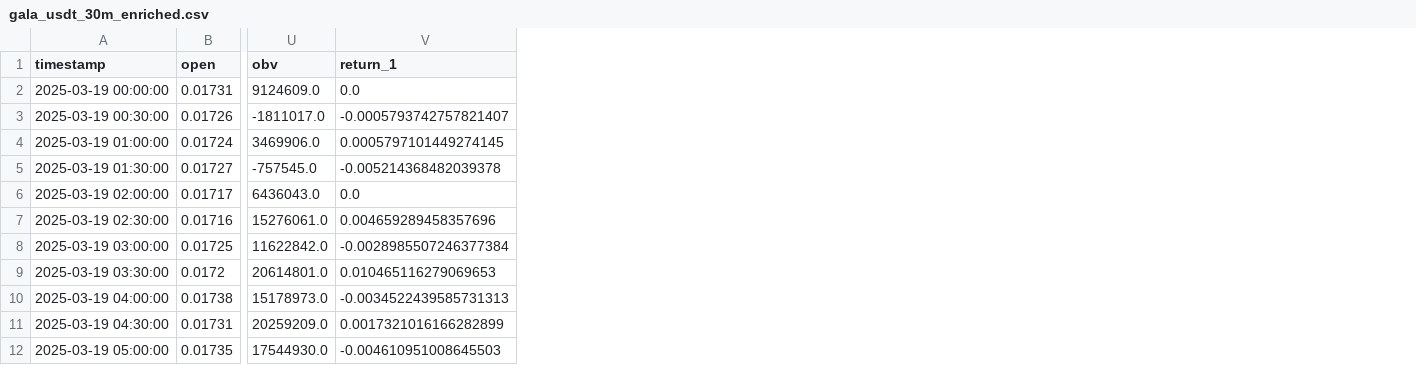
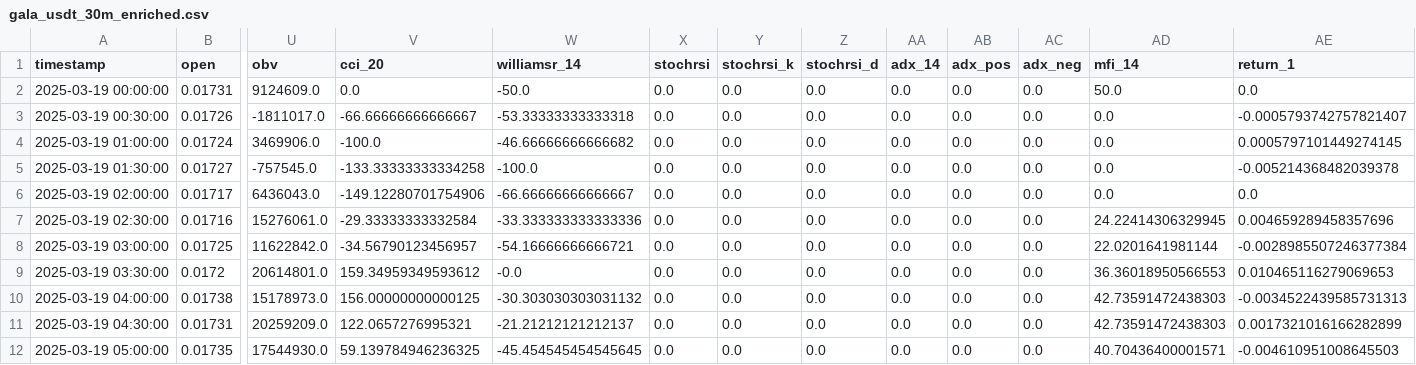
Before and after one commit to MarwanAlsiddiq/mlue, a CSV file: data/processed/gala_usdt_30m_enriched.csv, drawn as a sheet; only a part is shown, gaps mark what is left out; the diff names each change by its address in the sheet, - before the commit and + after, or states it on an @@ line.

```diff
--- a/data/processed/gala_usdt_30m_enriched.csv
+++ b/data/processed/gala_usdt_30m_enriched.csv
+column V (cci_20), rows 2-12: 0.0 | -66.66666666666667 | -100.0 | -133.33333333334258 | -149.12280701754906 | -29.33333333332584 | -34.56790123456957 | 159.34959349593612 | 156.00000000000125 | 122.0657276995321 | 59.139784946236325
+column W (williamsr_14), rows 2-12: -50.0 | -53.33333333333318 | -46.66666666666682 | -100.0 | -66.66666666666667 | -33.333333333333336 | -54.16666666666721 | -0.0 | -30.303030303031132 | -21.21212121212137 | -45.454545454545645
+column X (stochrsi), rows 2-12: all 0.0
+column Y (stochrsi_k), rows 2-12: all 0.0
+column Z (stochrsi_d), rows 2-12: all 0.0
+column AA (adx_14), rows 2-12: all 0.0
+column AB (adx_pos), rows 2-12: all 0.0
+column AC (adx_neg), rows 2-12: all 0.0
+column AD (mfi_14), rows 2-12: 50.0 | 0.0 | 0.0 | 0.0 | 0.0 | 24.22414306329945 | 22.0201641981144 | 36.36018950566553 | 42.73591472438303 | 42.73591472438303 | 40.70436400001571
```
Also changed, not shown: data/processed/bitcoin_usdt_30m_enriched.csv, 22 other files.
